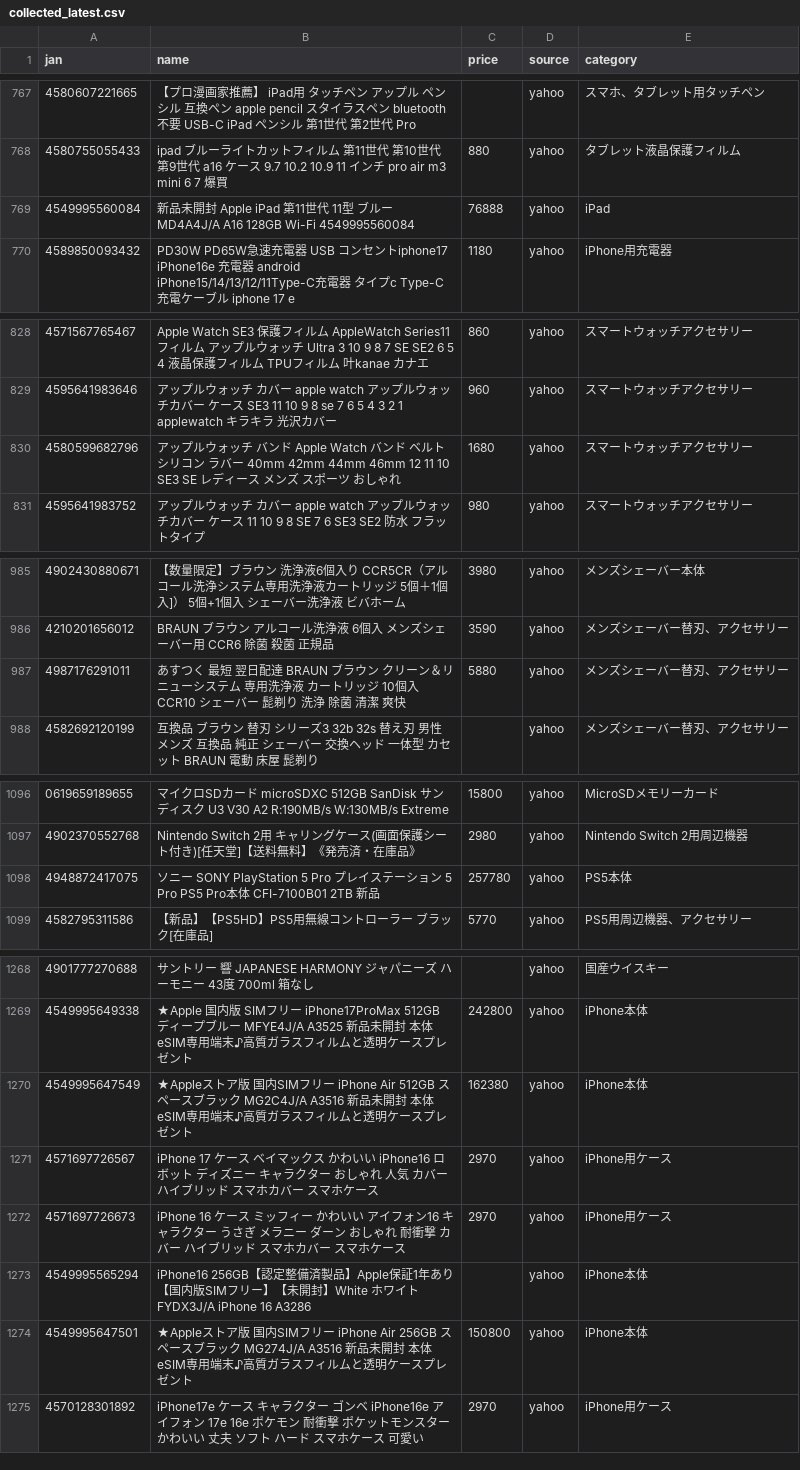
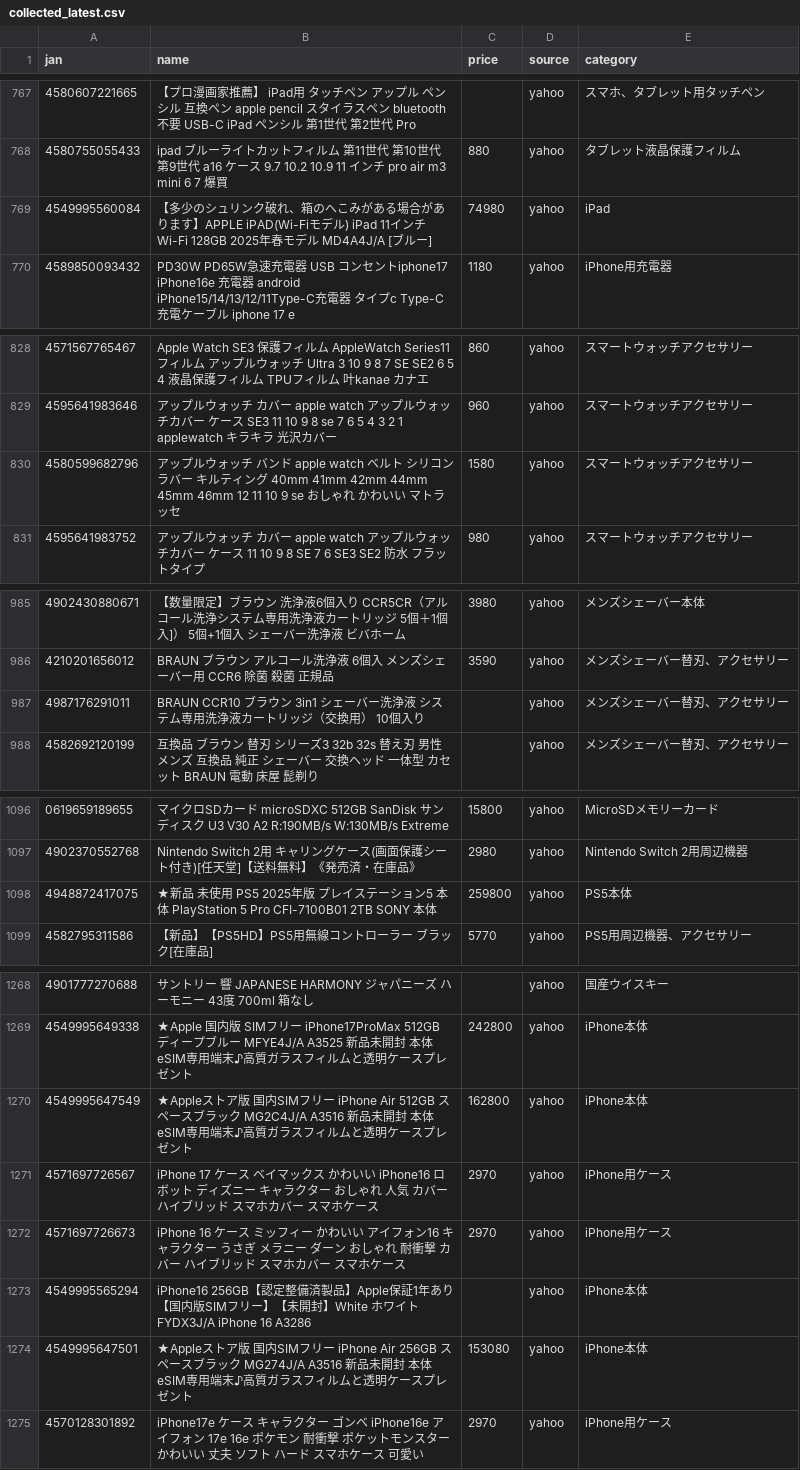
Before and after one commit to TAKUYA-1187/Claude, a CSV file: price_comparison/data/collected/collected_latest.csv, drawn as a sheet; only a part is shown, gaps mark what is left out; the diff covers the shown part only.

```diff
--- a/price_comparison/data/collected/collected_latest.csv
+++ b/price_comparison/data/collected/collected_latest.csv
@@ -768,3 +768,3 @@
 4580755055433,ipad ブルーライトカットフィルム 第11世代 第10世代 第9世代 a16 ケース 9.7 10.2 10.9 11 インチ pro air m3 mini 6 7 爆買,880,yahoo,タブレット液晶保護フィルム
-4549995560084,新品未開封 Apple iPad 第11世代 11型 ブルー MD4A4J/A A16 128GB Wi-Fi 4549995560084,76888,yahoo,iPad
+4549995560084,【多少のシュリンク破れ、箱のへこみがある場合があります】APPLE　iPAD(Wi-Fiモデル)　iPad 11インチ Wi-Fi 128GB 2025年春モデル MD4A4J/A [ブルー],74980,yahoo,iPad
 4589850093432,PD30W PD65W急速充電器 USB コンセントiphone17 iPhone16e 充電器 android iPhone15/14/13/12/11Type-C充電器 タイプc Type-C 充電ケーブル iphone 17 e,1180,yahoo,iPhone用充電器
@@ -829,3 +829,3 @@
 4595641983646,アップルウォッチ カバー apple watch アップルウォッチカバー ケース  SE3 11 10 9 8 se 7 6 5 4 3 2 1 applewatch キラキラ 光沢カバー,960,yahoo,スマートウォッチアクセサリー
-4580599682796,アップルウォッチ バンド Apple Watch バンド ベルト シリコン ラバー 40mm 42mm 44mm 46mm 12 11 10 SE3 SE レディース メンズ スポーツ おしゃれ,1680,yahoo,スマートウォッチアクセサリー
+4580599682796,アップルウォッチ バンド apple watch ベルト シリコン ラバー キルティング 40mm 41mm 42mm 44mm 45mm 46mm 12 11 10 9  se おしゃれ かわいい マトラッセ,1580,yahoo,スマートウォッチアクセサリー
 4595641983752,アップルウォッチ カバー apple watch アップルウォッチカバー ケース 11 10 9 8 SE 7 6 SE3 SE2 防水 フラットタイプ,980,yahoo,スマートウォッチアクセサリー
@@ -986,3 +986,3 @@
 4210201656012,BRAUN ブラウン アルコール洗浄液 6個入 メンズシェーバー用 CCR6 除菌 殺菌 正規品,3590,yahoo,メンズシェーバー替刃、アクセサリー
-4987176291011,あすつく 最短 翌日配達 BRAUN ブラウン クリーン＆リニューシステム 専用洗浄液 カートリッジ 10個入 CCR10 シェーバー 髭剃り 洗浄 除菌 清潔 爽快,5880,yahoo,メンズシェーバー替刃、アクセサリー
+4987176291011,BRAUN CCR10 ブラウン 3in1 シェーバー洗浄液 システム専用洗浄液カートリッジ（交換用） 10個入り,,yahoo,メンズシェーバー替刃、アクセサリー
 4582692120199,互換品 ブラウン 替刃 シリーズ3 32b 32s 替え刃 男性 メンズ 互換品 純正 シェーバー 交換ヘッド 一体型 カセット BRAUN 電動 床屋 髭剃り,,yahoo,メンズシェーバー替刃、アクセサリー
@@ -1097,3 +1097,3 @@
 4902370552768,Nintendo Switch 2用 キャリングケース(画面保護シート付き)[任天堂]【送料無料】《発売済・在庫品》,2980,yahoo,Nintendo Switch 2用周辺機器
-4948872417075,ソニー SONY PlayStation 5 Pro プレイステーション 5 Pro PS5 Pro本体 CFI-7100B01 2TB 新品,257780,yahoo,PS5本体
+4948872417075,★新品 未使用 PS5 2025年版 プレイステーション5 本体 PlayStation 5 Pro CFI-7100B01 2TB SONY 本体,259800,yahoo,PS5本体
 4582795311586,【新品】【PS5HD】PS5用無線コントローラー　ブラック[在庫品],5770,yahoo,PS5用周辺機器、アクセサリー
@@ -1269,3 +1269,3 @@
 4549995649338,★Apple 国内版 SIMフリー iPhone17ProMax 512GB ディープブルー MFYE4J/A A3525 新品未開封 本体 eSIM専用端末♪高質ガラスフィルムと透明ケースプレゼント,242800,yahoo,iPhone本体
-4549995647549,★Appleストア版 国内SIMフリー iPhone Air 512GB スペースブラック MG2C4J/A A3516 新品未開封 本体  eSIM専用端末♪高質ガラスフィルムと透明ケースプレゼント,162380,yahoo,iPhone本体
+4549995647549,★Appleストア版 国内SIMフリー iPhone Air 512GB スペースブラック MG2C4J/A A3516 新品未開封 本体  eSIM専用端末♪高質ガラスフィルムと透明ケースプレゼント,162800,yahoo,iPhone本体
 4571697726567,iPhone 17 ケース ベイマックス かわいい iPhone16 ロボット ディズニー キャラクター おしゃれ 人気 カバー ハイブリッド スマホカバー スマホケース,2970,yahoo,iPhone用ケース
@@ -1273,3 +1273,3 @@
 4549995565294,iPhone16 256GB【認定整備済製品】Apple保証1年あり【国内版SIMフリー】【未開封】White ホワイト FYDX3J/A iPhone 16 A3286,,yahoo,iPhone本体
-4549995647501,★Appleストア版 国内SIMフリー iPhone Air 256GB スペースブラック MG274J/A A3516 新品未開封 本体  eSIM専用端末♪高質ガラスフィルムと透明ケースプレゼント,150800,yahoo,iPhone本体
+4549995647501,★Appleストア版 国内SIMフリー iPhone Air 256GB スペースブラック MG274J/A A3516 新品未開封 本体  eSIM専用端末♪高質ガラスフィルムと透明ケースプレゼント,153080,yahoo,iPhone本体
 4570128301892,iPhone17e ケース キャラクター ゴンベ iPhone16e アイフォン 17e 16e ポケモン 耐衝撃 ポケットモンスター かわいい 丈夫 ソフト ハード スマホケース 可愛い,2970,yahoo,iPhone用ケース
```
Also changed, not shown: 3 added rows and 40 edited cells elsewhere in this file, 1 other file.
